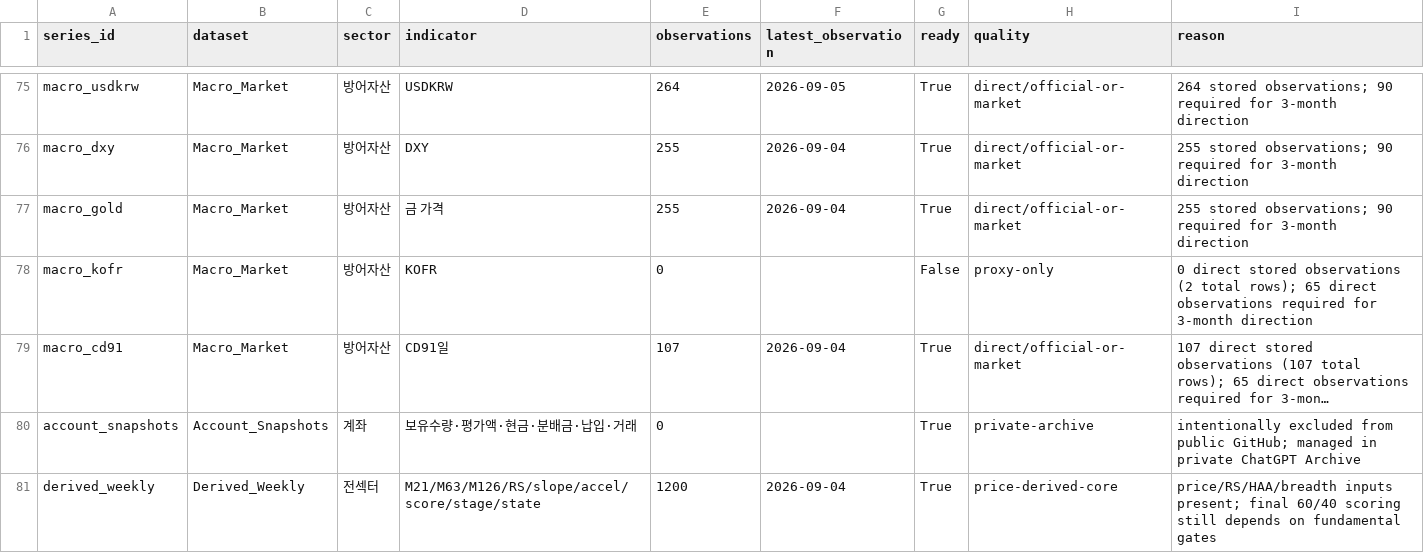
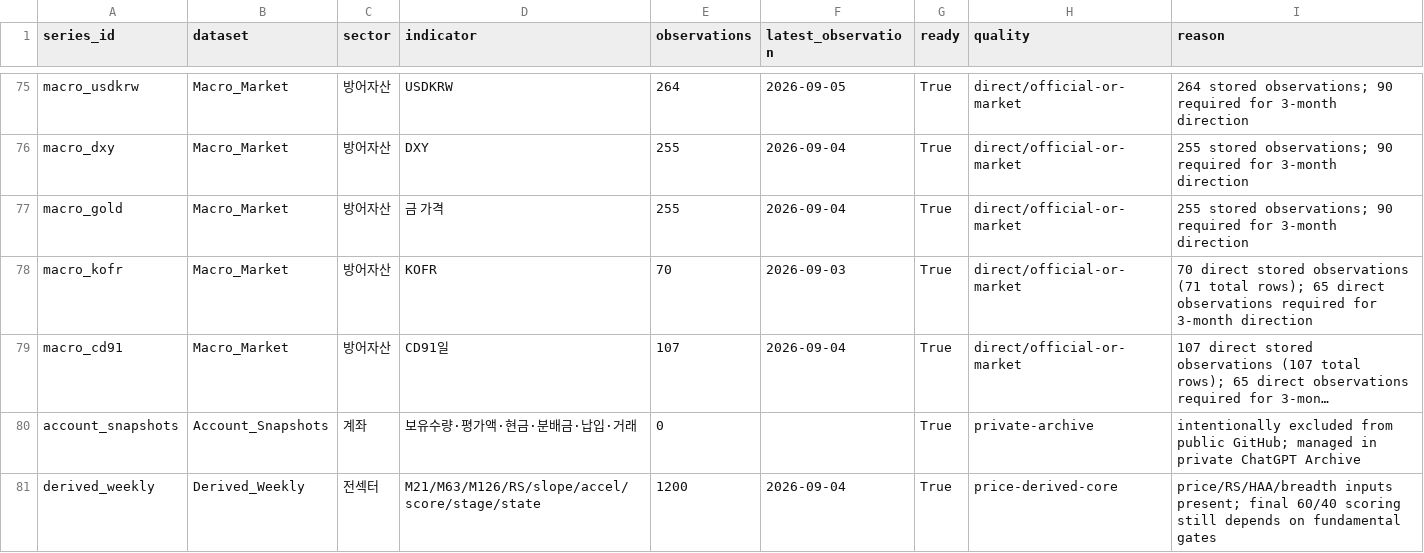
Before and after one commit to hyunsungkim73/HAA_Leader_Sector_System, a CSV file: data/meta/completeness_series.csv, drawn as a sheet; only a part is shown, gaps mark what is left out; long unchanged cells end in …; the diff names each change by its address in the sheet, - before the commit and + after, or states it on an @@ line.

```diff
--- a/data/meta/completeness_series.csv
+++ b/data/meta/completeness_series.csv
-E78 (observations): 0
+E78 (observations): 70
-F78 (latest_observation): (empty)
+F78 (latest_observation): 2026-09-03
-G78 (ready): False
+G78 (ready): True
-H78 (quality): proxy-only
+H78 (quality): direct/official-or-market
-I78 (reason): 0 direct stored observations (2 total rows);…
+I78 (reason): 70 direct stored observations (71 total rows);…
```
Also changed, not shown: 4 other files.
